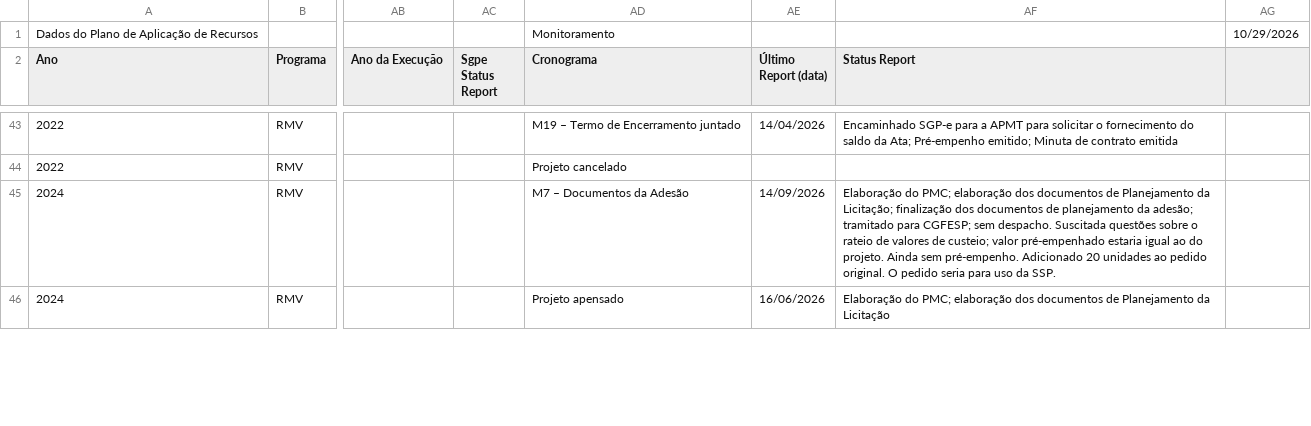
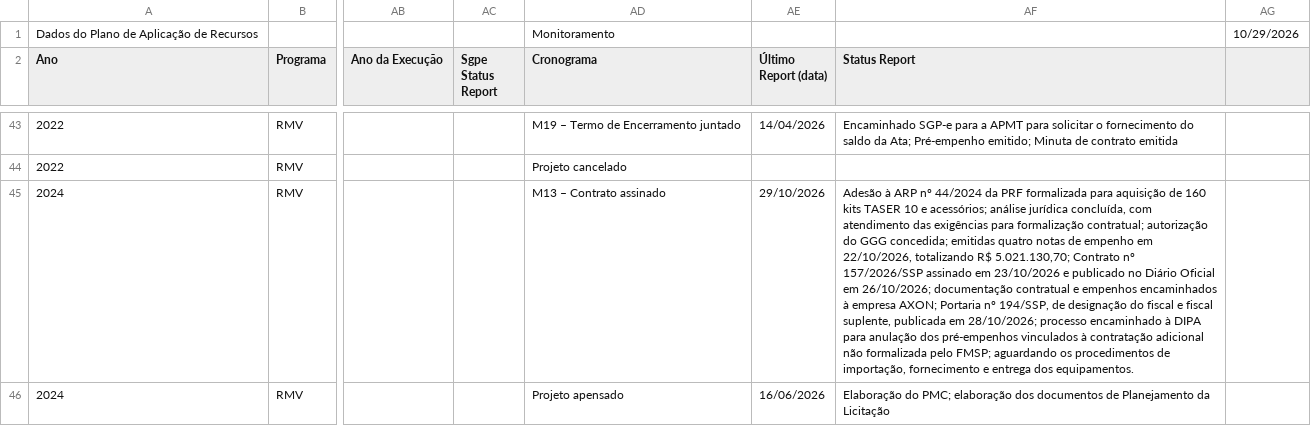
Before and after one commit to 926738-creator/bi-eppm, a CSV file: data.csv, drawn as a sheet; only a part is shown, gaps mark what is left out; the diff covers the shown part only; the diff names each change by its address in the sheet, - before the commit and + after, or states it on an @@ line.

```diff
--- a/data.csv
+++ b/data.csv
-AD45 (Cronograma): M7 – Documentos da Adesão
+AD45 (Cronograma): M13 – Contrato assinado
-AE45 (Último Report (data)): 14/09/2026
+AE45 (Último Report (data)): 29/10/2026
-AF45 (Status Report): Elaboração do PMC; elaboração dos documentos de Planejamento da Licitação; finalização dos documentos de planejamento da adesão; tramitado para CGFESP; sem despacho. Suscitada questões sobre o rateio de valores de custeio; valor pré-empenhado estaria igual ao do projeto. Ainda sem pré-empenho. Adicionado 20 unidades ao pedido original. O pedido seria para uso da SSP.
+AF45 (Status Report): Adesão à ARP nº 44/2024 da PRF formalizada para aquisição de 160 kits TASER 10 e acessórios; análise jurídica concluída, com atendimento das exigências para formalização contratual; autorização do GGG concedida; emitidas quatro notas de empenho em 22/10/2026, totalizando R$ 5.021.130,70; Contrato nº 157/2026/SSP assinado em 23/10/2026 e publicado no Diário Oficial em 26/10/2026; documentação contratual e empenhos encaminhados à empresa AXON; Portaria nº 194/SSP, de designação do fiscal e fiscal suplente, publicada em 28/10/2026; processo encaminhado à DIPA para anulação dos pré-empenhos vinculados à contratação adicional não formalizada pelo FMSP; aguardando os procedimentos de importação, fornecimento e entrega dos equipamentos.
```
Also changed, not shown: 12 edited cells elsewhere in this file.
